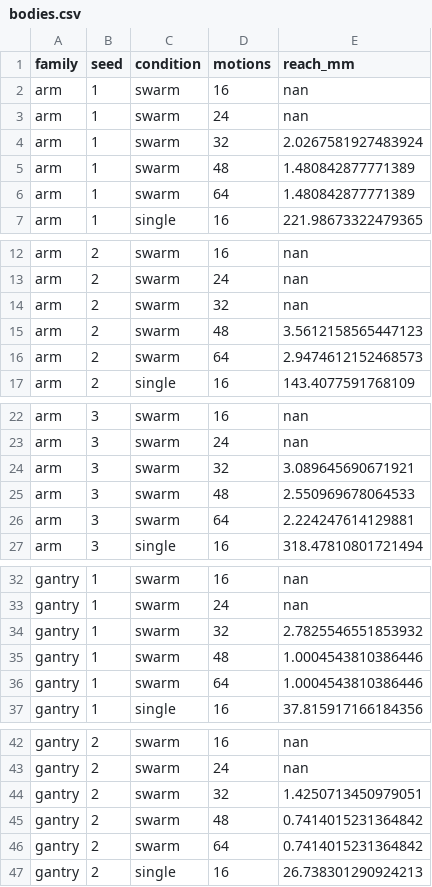
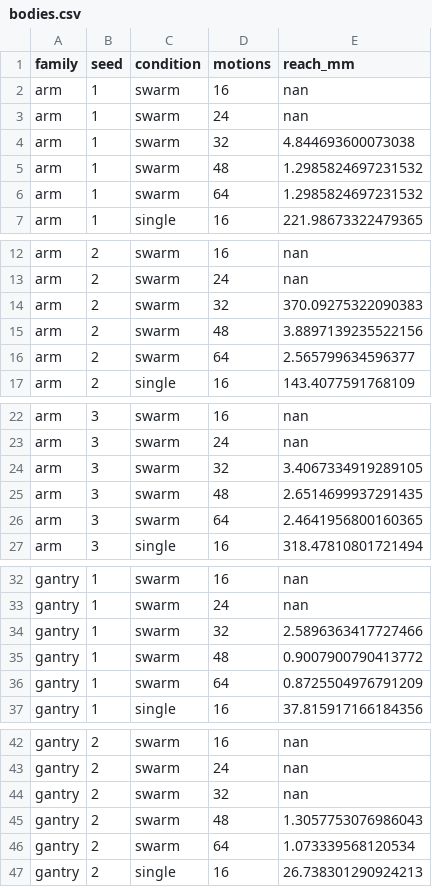
Before and after one commit to erSuyognp/bodyscout, a CSV file: results/bodies.csv, drawn as a sheet; only a part is shown, gaps mark what is left out; the diff covers the shown part only.

```diff
--- a/results/bodies.csv
+++ b/results/bodies.csv
@@ -3,5 +3,5 @@ arm,1,swarm,16,nan
 arm,1,swarm,24,nan
-arm,1,swarm,32,2.0267581927483924
-arm,1,swarm,48,1.480842877771389
-arm,1,swarm,64,1.480842877771389
+arm,1,swarm,32,4.844693600073038
+arm,1,swarm,48,1.2985824697231532
+arm,1,swarm,64,1.2985824697231532
 arm,1,single,16,221.98673322479365
@@ -13,5 +13,5 @@ arm,2,swarm,16,nan
 arm,2,swarm,24,nan
-arm,2,swarm,32,nan
-arm,2,swarm,48,3.5612158565447123
-arm,2,swarm,64,2.9474612152468573
+arm,2,swarm,32,370.09275322090383
+arm,2,swarm,48,3.8897139235522156
+arm,2,swarm,64,2.565799634596377
 arm,2,single,16,143.4077591768109
@@ -23,5 +23,5 @@ arm,3,swarm,16,nan
 arm,3,swarm,24,nan
-arm,3,swarm,32,3.089645690671921
-arm,3,swarm,48,2.550969678064533
-arm,3,swarm,64,2.224247614129881
+arm,3,swarm,32,3.4067334919289105
+arm,3,swarm,48,2.6514699937291435
+arm,3,swarm,64,2.4641956800160365
 arm,3,single,16,318.47810801721494
@@ -33,5 +33,5 @@ gantry,1,swarm,16,nan
 gantry,1,swarm,24,nan
-gantry,1,swarm,32,2.7825546551853932
-gantry,1,swarm,48,1.0004543810386446
-gantry,1,swarm,64,1.0004543810386446
+gantry,1,swarm,32,2.5896363417727466
+gantry,1,swarm,48,0.9007900790413772
+gantry,1,swarm,64,0.8725504976791209
 gantry,1,single,16,37.815917166184356
@@ -43,5 +43,5 @@ gantry,2,swarm,16,nan
 gantry,2,swarm,24,nan
-gantry,2,swarm,32,1.4250713450979051
-gantry,2,swarm,48,0.7414015231364842
-gantry,2,swarm,64,0.7414015231364842
+gantry,2,swarm,32,nan
+gantry,2,swarm,48,1.3057753076986043
+gantry,2,swarm,64,1.073339568120534
 gantry,2,single,16,26.738301290924213
```
Also changed, not shown: 21 edited cells elsewhere in this file, results/damage.csv, results/learning.csv, 20 other files.
